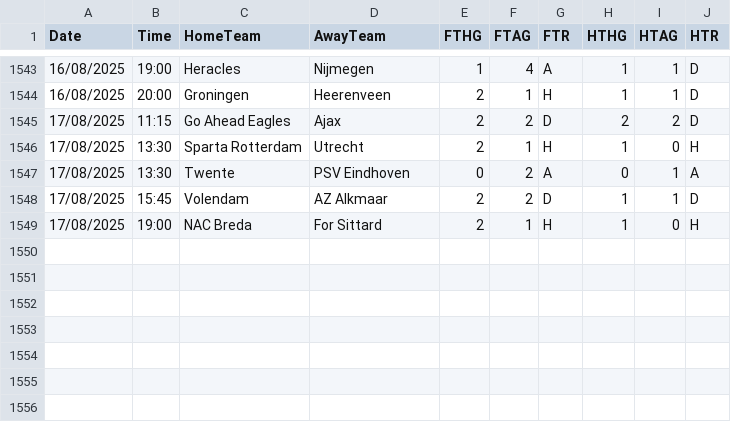
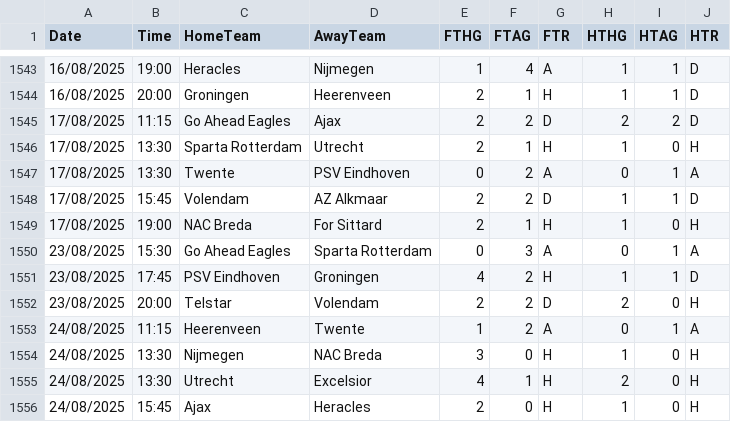
Before and after one commit to kakaprince46/Dutch-league, a CSV file: football_data_dutch.csv, drawn as a sheet; only a part is shown, gaps mark what is left out.

```diff
--- a/football_data_dutch.csv
+++ b/football_data_dutch.csv
@@ -1549 +1549,8 @@ Date,Time,HomeTeam,AwayTeam,FTHG,FTAG,FTR,HTHG,HTAG,HTR
 17/08/2025,19:00,NAC Breda,For Sittard,2,1,H,1,0,H
+23/08/2025,15:30,Go Ahead Eagles,Sparta Rotterdam,0,3,A,0,1,A
+23/08/2025,17:45,PSV Eindhoven,Groningen,4,2,H,1,1,D
+23/08/2025,20:00,Telstar,Volendam,2,2,D,2,0,H
+24/08/2025,11:15,Heerenveen,Twente,1,2,A,0,1,A
+24/08/2025,13:30,Nijmegen,NAC Breda,3,0,H,1,0,H
+24/08/2025,13:30,Utrecht,Excelsior,4,1,H,2,0,H
+24/08/2025,15:45,Ajax,Heracles,2,0,H,1,0,H
```
Also changed, not shown: 3 other files.
